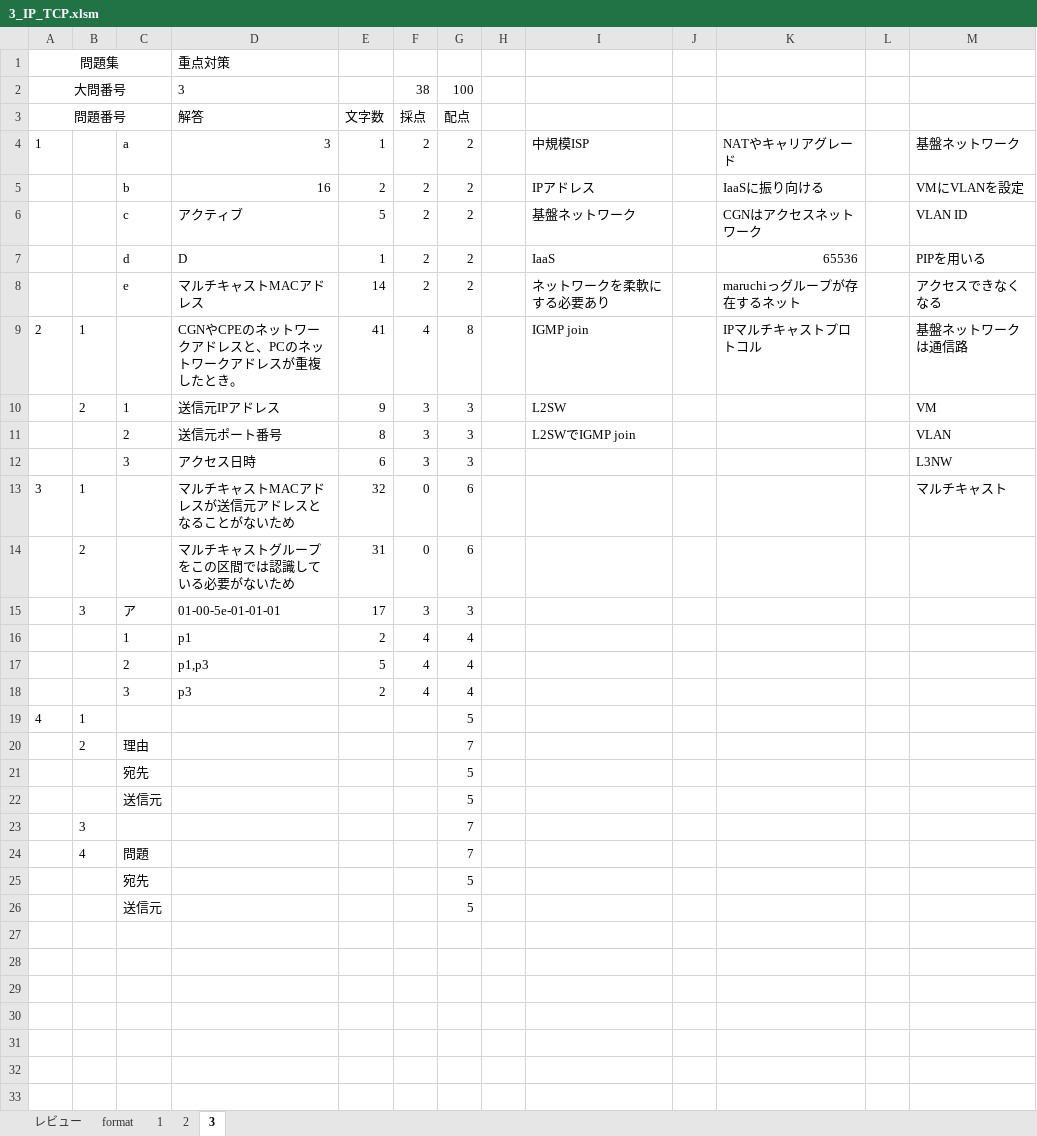
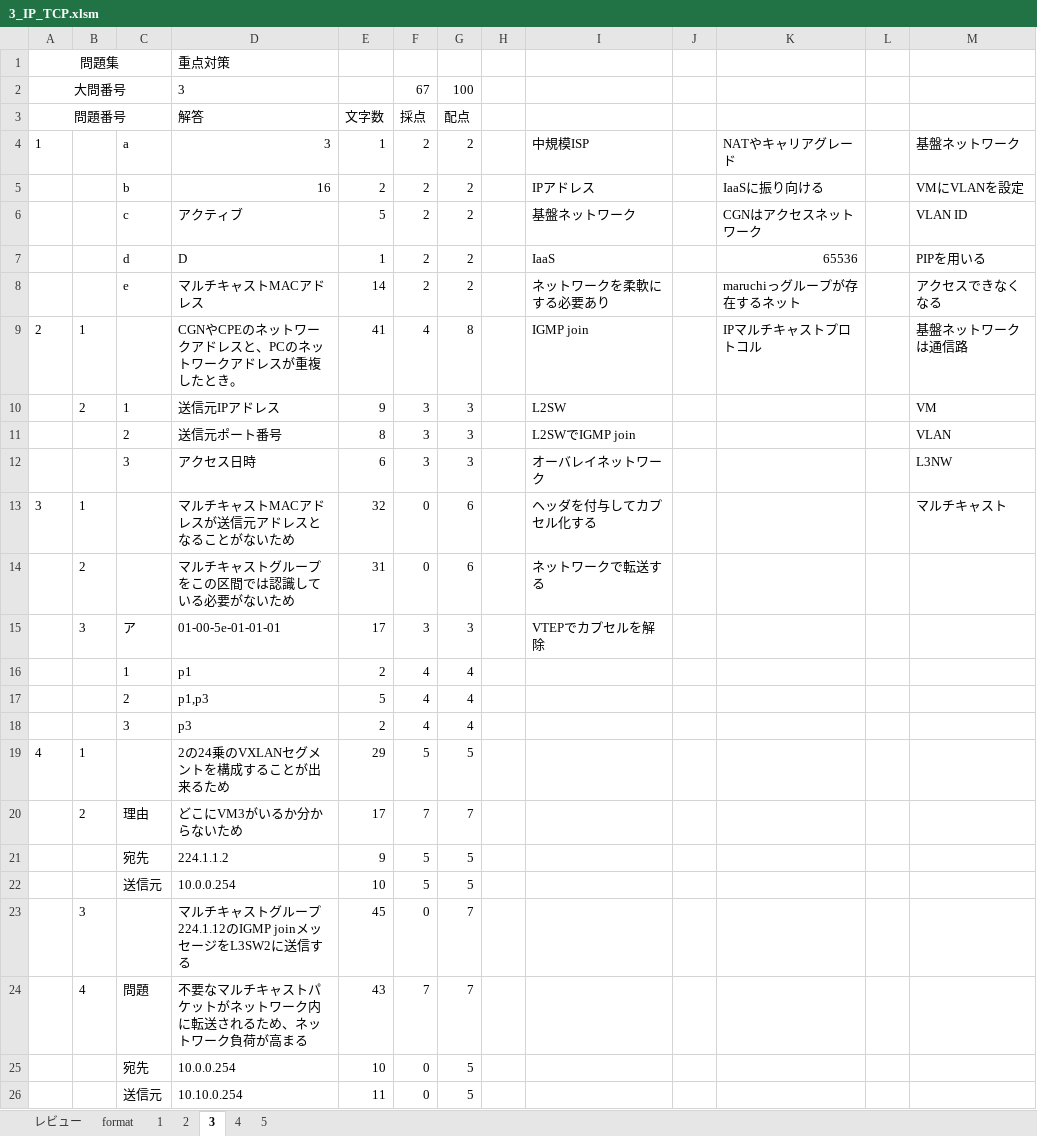
Before and after one commit to Shinichi0713/security_specialist, an Excel workbook: network_specialist/calulum/problems/3_IP_TCP.xlsm, sheet 3, drawn as a sheet; values as stored, in another font and other column widths than the file's, no borders; removed rows and columns are numbered as before the commit, all else as after; the diff names each change by its address in the sheet, - before the commit and + after, or states it on an @@ line.

```diff
--- a/network_specialist/calulum/problems/3_IP_TCP.xlsm (sheet 3)
+++ b/network_specialist/calulum/problems/3_IP_TCP.xlsm (sheet 3)
+sheet tab: 4
+sheet tab: 5
-F2 (採点): 38
+F2 (採点): 67
-I12: (empty)
+I12: オーバレイネットワーク
-I13: (empty)
+I13: ヘッダを付与してカプセル化する
-I14: (empty)
+I14: ネットワークで転送する
-I15: (empty)
+I15: VTEPでカプセルを解除
-D19 (解答): (empty)
+D19 (解答): 2の24乗のVXLANセグメントを構成することが出来るため
-E19 (文字数): (empty)
+E19 (文字数): 29
-F19 (採点): (empty)
+F19 (採点): 5
-D20 (解答): (empty)
+D20 (解答): どこにVM3がいるか分からないため
-E20 (文字数): (empty)
+E20 (文字数): 17
-F20 (採点): (empty)
+F20 (採点): 7
-row 21:  |  | 宛先 |  |  |  | 5
-row 22:  |  | 送信元 |  |  |  | 5
-row 23:  | 3 |  |  |  |  | 7
-row 24:  | 4 | 問題 |  |  |  | 7
-row 25:  |  | 宛先 |  |  |  | 5
-row 26:  |  | 送信元 |  |  |  | 5
+row 21:  |  | 宛先 | 224.1.1.2 | 9 | 5 | 5
+row 22:  |  | 送信元 | 10.0.0.254 | 10 | 5 | 5
+row 23:  | 3 |  | マルチキャストグループ224.1.12のIGMP joinメッセージをL3SW2に送信する | 45 | 0 | 7
+row 24:  | 4 | 問題 | 不要なマルチキャストパケットがネットワーク内に転送されるため、ネットワーク負荷が高まる | 43 | 7 | 7
+row 25:  |  | 宛先 | 10.0.0.254 | 10 | 0 | 5
+row 26:  |  | 送信元 | 10.10.0.254 | 11 | 0 | 5
```
Also changed, not shown: network_specialist/calulum/problems/archive_solves.xlsm, 2 other files.
